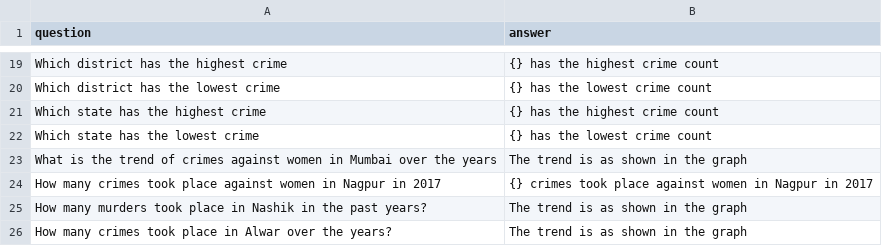
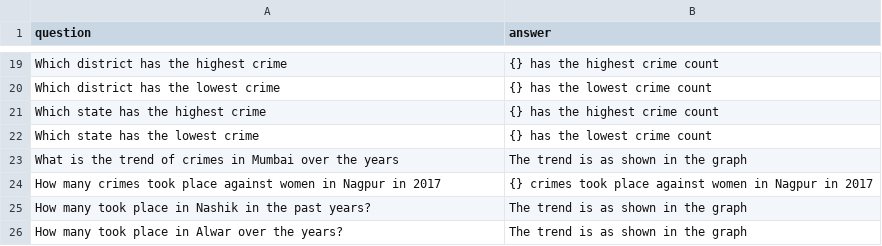
Before and after one commit to poojakaulgud/InQuery, a CSV file: backend/data/gpt answer format copy.csv, drawn as a sheet; only a part is shown, gaps mark what is left out.

```diff
--- a/backend/data/gpt answer format copy.csv
+++ b/backend/data/gpt answer format copy.csv
@@ -22,5 +22,5 @@ Which state has the highest crime,{} has the highest crime count
 Which state has the lowest crime ,{} has the lowest crime count
-What is the trend of crimes against women in Mumbai over the years,The trend is as shown in the graph
+What is the trend of crimes in Mumbai over the years,The trend is as shown in the graph
 How many crimes took place against women in Nagpur in 2017,{} crimes took place against women in Nagpur in 2017
-How many murders took place in Nashik in the past years?,The trend is as shown in the graph
-How many crimes took place in Alwar over the years?,The trend is as shown in the graph
+How many took place in Nashik in the past years?,The trend is as shown in the graph
+How many took place in Alwar over the years?,The trend is as shown in the graph
```
Also changed, not shown: 3 other files.
